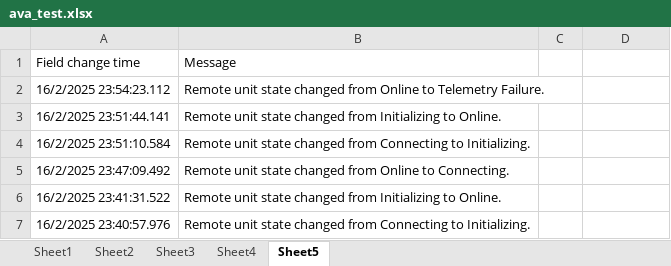
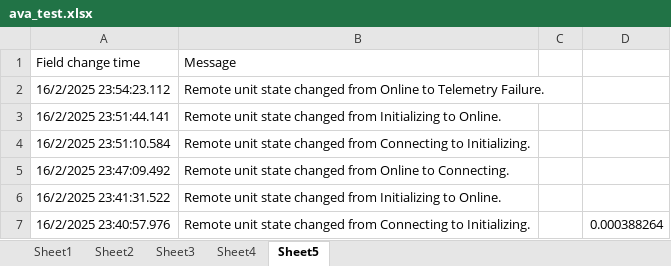
Before and after one commit to kuarm/scada, an Excel workbook: ava/ava_test.xlsx, sheet Sheet5, drawn as a sheet; values as stored, in another font and other column widths than the file's, no borders; the diff names each change by its address in the sheet, - before the commit and + after, or states it on an @@ line.

```diff
--- a/ava/ava_test.xlsx (sheet Sheet5)
+++ b/ava/ava_test.xlsx (sheet Sheet5)
-D7: (empty)
+D7: 0.000388264
```
Also changed, not shown: 1 other file.
